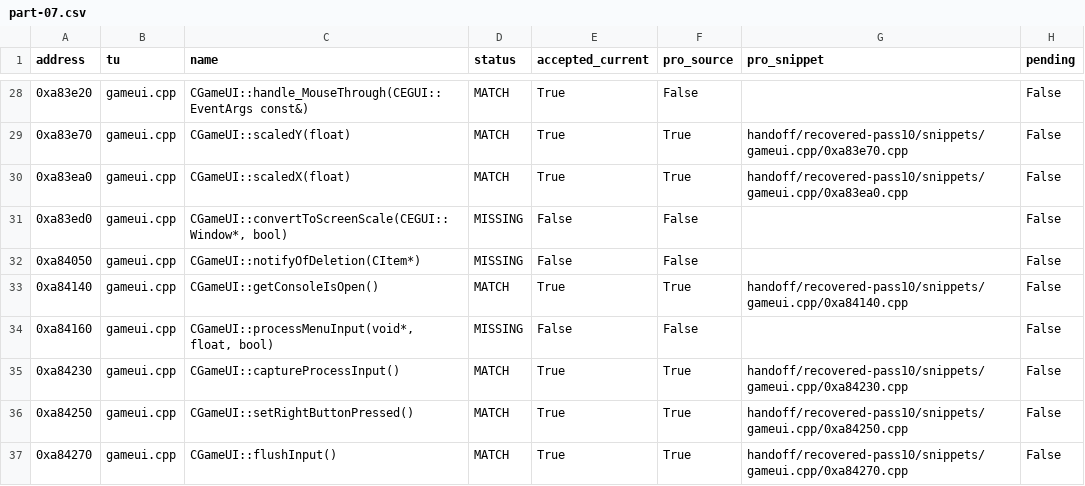
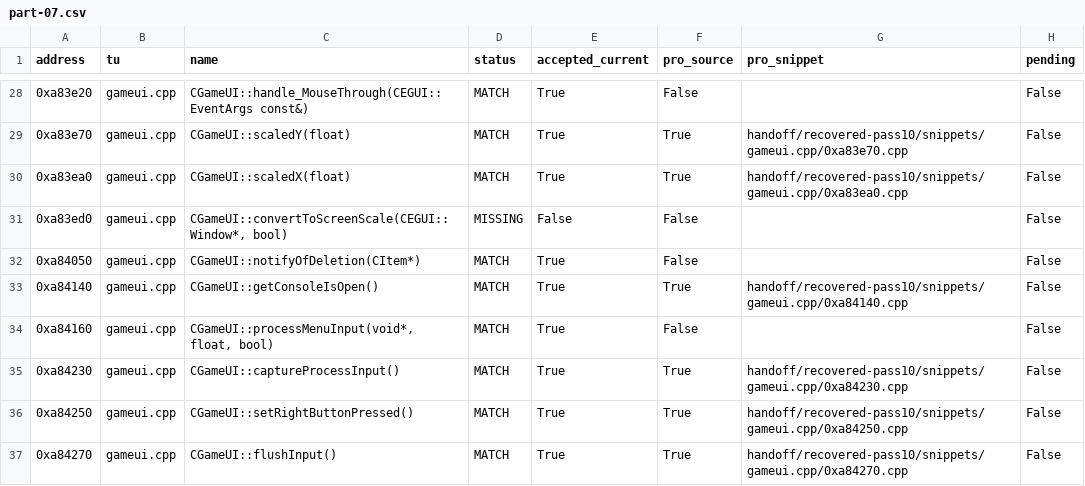
Before and after one commit to Qweasd123tg/OpenTorchlight, a CSV file: handoff/ALL_FUNCTIONS/part-07.csv, drawn as a sheet; only a part is shown, gaps mark what is left out; the diff covers the shown part only.

Commit message:
Refresh full Pro handoff through verified 18-function GameUI batch

```diff
--- a/handoff/ALL_FUNCTIONS/part-07.csv
+++ b/handoff/ALL_FUNCTIONS/part-07.csv
@@ -31,5 +31,5 @@ address,tu,name,status,accepted_current,pro_source,pro_snippet,pending
 0xa83ed0,gameui.cpp,"CGameUI::convertToScreenScale(CEGUI::Window*, bool)",MISSING,False,False,,False
-0xa84050,gameui.cpp,CGameUI::notifyOfDeletion(CItem*),MISSING,False,False,,False
+0xa84050,gameui.cpp,CGameUI::notifyOfDeletion(CItem*),MATCH,True,False,,False
 0xa84140,gameui.cpp,CGameUI::getConsoleIsOpen(),MATCH,True,True,handoff/recovered-pass10/snippets/gameui.cpp/0xa84140.cpp,False
-0xa84160,gameui.cpp,"CGameUI::processMenuInput(void*, float, bool)",MISSING,False,False,,False
+0xa84160,gameui.cpp,"CGameUI::processMenuInput(void*, float, bool)",MATCH,True,False,,False
 0xa84230,gameui.cpp,CGameUI::captureProcessInput(),MATCH,True,True,handoff/recovered-pass10/snippets/gameui.cpp/0xa84230.cpp,False
```
Also changed, not shown: 28 edited cells elsewhere in this file, handoff/ALL_FUNCTIONS/part-06.csv, 30 other files.
